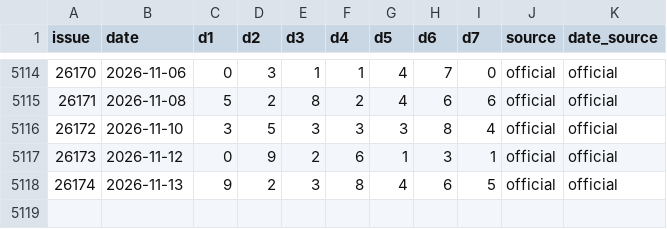
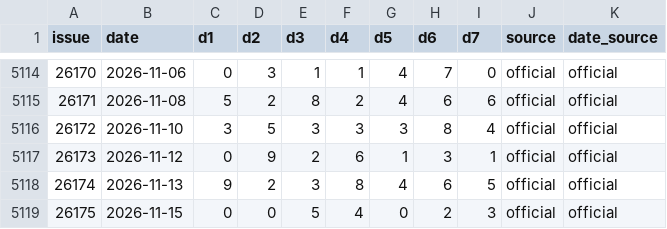
Before and after one commit to jxsuenhuen/jiangsu-7-cai-predictor, a CSV file: history.csv, drawn as a sheet; only a part is shown, gaps mark what is left out; the diff names each change by its address in the sheet, - before the commit and + after, or states it on an @@ line.

```diff
--- a/history.csv
+++ b/history.csv
+row 5119: 26175 | 2026-11-15 | 0 | 0 | 5 | 4 | 0 | 2 | 3 | official | official
```
Also changed, not shown: 1 other file.
